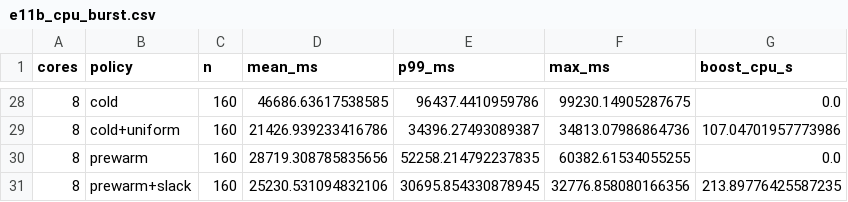
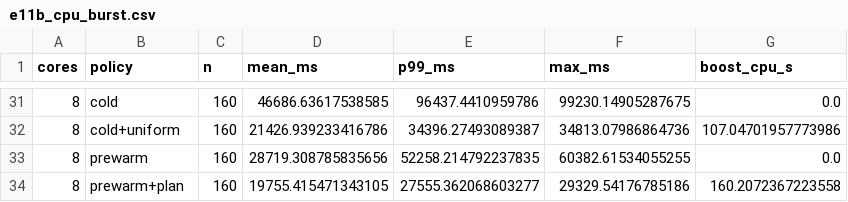
Before and after one commit to mcoder1001-cyber/Thes, a CSV file: ideas/sim/results/e11b_cpu_burst.csv, drawn as a sheet; only a part is shown, gaps mark what is left out; the diff covers the shown part only.

```diff
--- a/ideas/sim/results/e11b_cpu_burst.csv
+++ b/ideas/sim/results/e11b_cpu_burst.csv
@@ -30,2 +33,2 @@ cores,policy,n,mean_ms,p99_ms,max_ms,boost_cpu_s
 8,prewarm,160,28719.308785835656,52258.214792237835,60382.61534055255,0.0
-8,prewarm+slack,160,25230.531094832106,30695.854330878945,32776.858080166356,213.89776425587235
+8,prewarm+plan,160,19755.415471343105,27555.362068603277,29329.54176785186,160.2072367223558
```
Also changed, not shown: 3 added rows and 25 edited cells elsewhere in this file, ideas/sim/results/e11a_cpu_isolated.csv.
